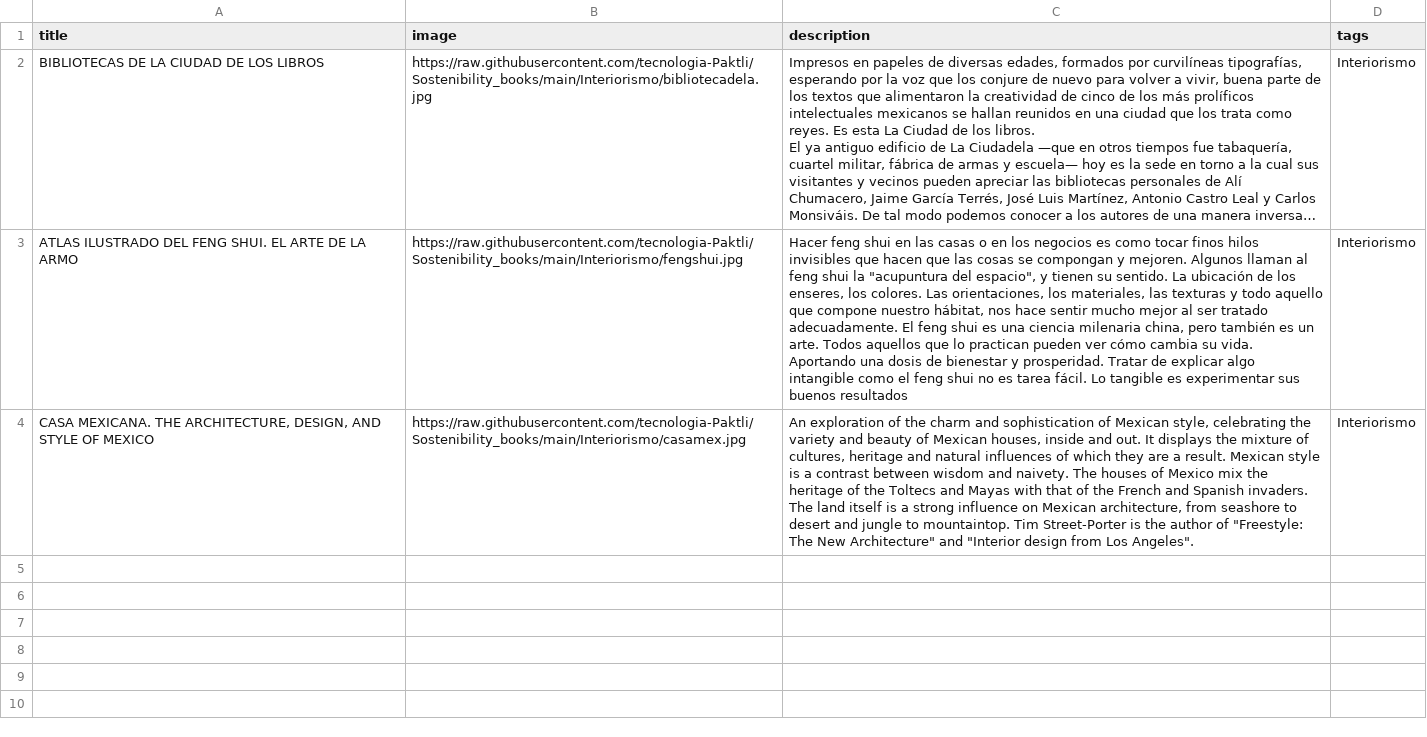
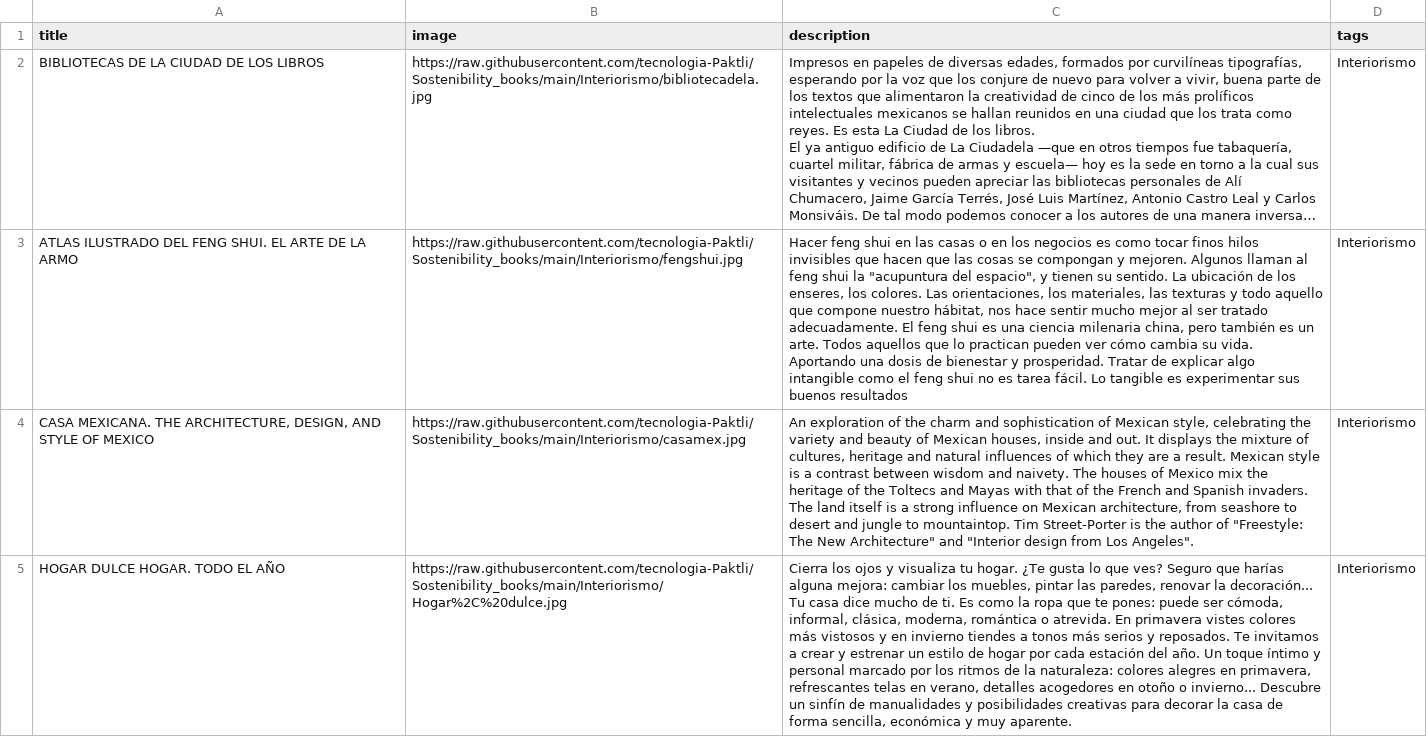
Before and after one commit to tecnologia-Paktli/Sostenibility_books, a CSV file: interiorismo.csv, drawn as a sheet; long unchanged cells end in …; the diff names each change by its address in the sheet, - before the commit and + after, or states it on an @@ line.

Commit message:
Update interiorismo.csv

```diff
--- a/interiorismo.csv
+++ b/interiorismo.csv
+row 5: HOGAR DULCE HOGAR. TODO EL AÑO | https://raw.githubusercontent.com/tecnologia-Paktli/Sostenibility_books/main/Interiorismo/Hogar%2C%20dulce.jpg | Cierra los ojos y visualiza tu hogar. ¿Te gusta lo que ves? Seguro que harías alguna mejora: cambiar los muebles, pintar las paredes, renovar la decoración... Tu casa dice mucho de ti. Es como la ropa que te pones: puede ser cómoda, informal, clásica, moderna, romántica o atrevida. En primavera vistes colores más vistosos y en invierno tiendes a tonos más serios y reposados. Te invitamos a crear y estrenar un estilo de hogar por cada estación del año. Un toque íntimo y personal marcado por los ritmos de la naturaleza: colores alegres en primavera, refrescantes telas en verano, detalles acogedores en otoño o invierno... Descubre un sinfín de manualidades y posibilidades creativas para decorar la casa de forma sencilla, económica y muy aparente. | Interiorismo
```
